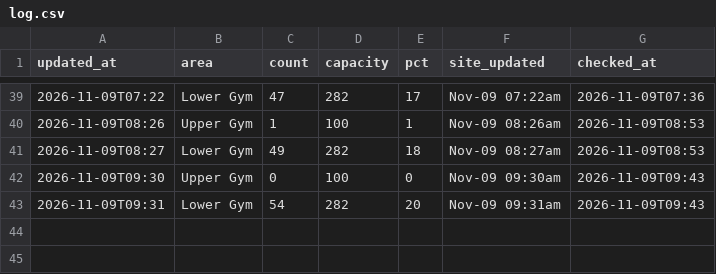
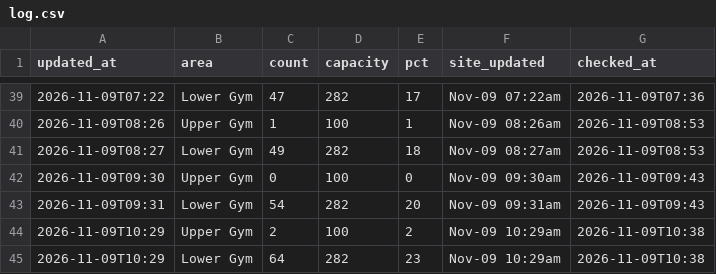
Before and after one commit to sharktide0/corec-tracker, a CSV file: docs/log.csv, drawn as a sheet; only a part is shown, gaps mark what is left out.

Commit message:
log 15:38

```diff
--- a/docs/log.csv
+++ b/docs/log.csv
@@ -43 +43,3 @@ updated_at,area,count,capacity,pct,site_updated,checked_at
 2026-11-09T09:31,Lower Gym,54,282,20,Nov-09 09:31am,2026-11-09T09:43
+2026-11-09T10:29,Upper Gym,2,100,2,Nov-09 10:29am,2026-11-09T10:38
+2026-11-09T10:29,Lower Gym,64,282,23,Nov-09 10:29am,2026-11-09T10:38
```
